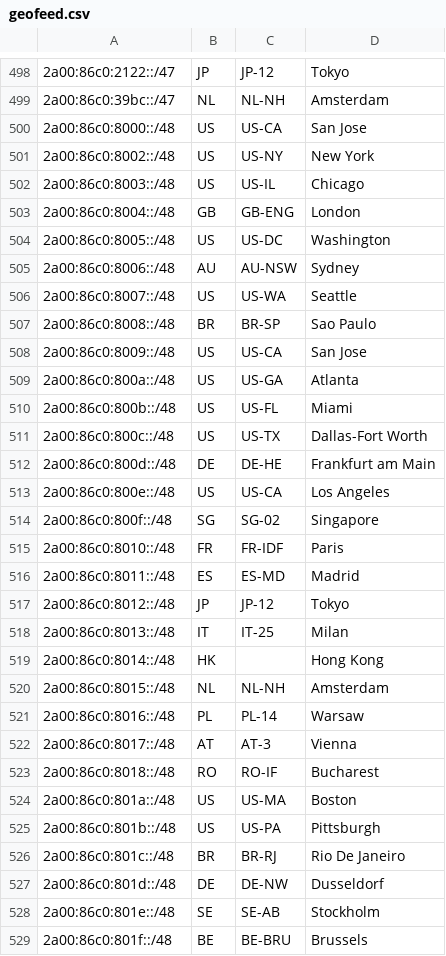
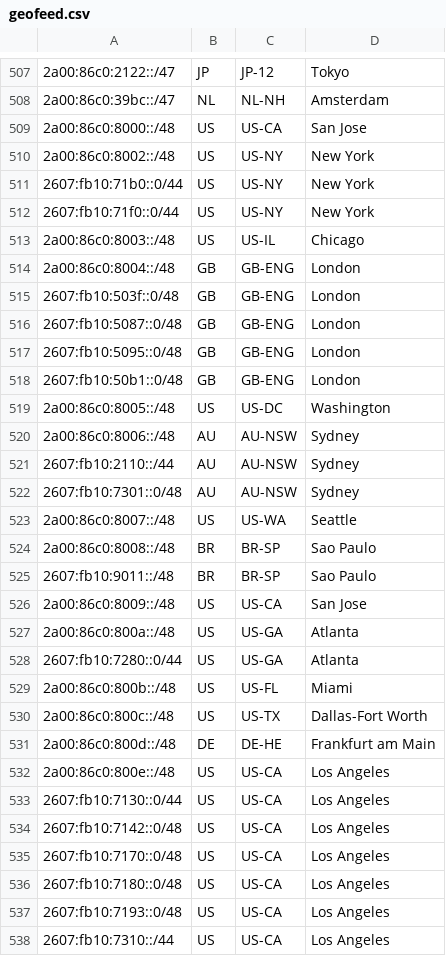
Before and after one commit to Netflix/nflx-geofeed, a CSV file: geofeed.csv, drawn as a sheet; only a part is shown, gaps mark what is left out; the shorter side is filled out with more unchanged rows; the diff covers the shown part only.

Commit message:
Add IP prefixes for multiple global sites

```diff
--- a/geofeed.csv
+++ b/geofeed.csv
@@ -501,10 +510,20 @@
 2a00:86c0:8002::/48,US,US-NY,New York,
+2607:fb10:71b0::0/44,US,US-NY,New York,
+2607:fb10:71f0::0/44,US,US-NY,New York,
 2a00:86c0:8003::/48,US,US-IL,Chicago,
 2a00:86c0:8004::/48,GB,GB-ENG,London,
+2607:fb10:503f::0/48,GB,GB-ENG,London,
+2607:fb10:5087::0/48,GB,GB-ENG,London,
+2607:fb10:5095::0/48,GB,GB-ENG,London,
+2607:fb10:50b1::0/48,GB,GB-ENG,London,
 2a00:86c0:8005::/48,US,US-DC,Washington,
 2a00:86c0:8006::/48,AU,AU-NSW,Sydney,
+2607:fb10:2110::/44,AU,AU-NSW,Sydney,
+2607:fb10:7301::0/48,AU,AU-NSW,Sydney,
 2a00:86c0:8007::/48,US,US-WA,Seattle,
 2a00:86c0:8008::/48,BR,BR-SP,Sao Paulo,
+2607:fb10:9011::/48,BR,BR-SP,Sao Paulo,
 2a00:86c0:8009::/48,US,US-CA,San Jose,
 2a00:86c0:800a::/48,US,US-GA,Atlanta,
+2607:fb10:7280::0/44,US,US-GA,Atlanta,
 2a00:86c0:800b::/48,US,US-FL,Miami,
@@ -513 +532,7 @@
 2a00:86c0:800e::/48,US,US-CA,Los Angeles,
+2607:fb10:7130::0/44,US,US-CA,Los Angeles,
+2607:fb10:7142::0/48,US,US-CA,Los Angeles,
+2607:fb10:7170::0/48,US,US-CA,Los Angeles,
+2607:fb10:7180::0/48,US,US-CA,Los Angeles,
+2607:fb10:7193::0/48,US,US-CA,Los Angeles,
+2607:fb10:7310::/44,US,US-CA,Los Angeles,
```
Also changed, not shown: 26 added rows elsewhere in this file.
